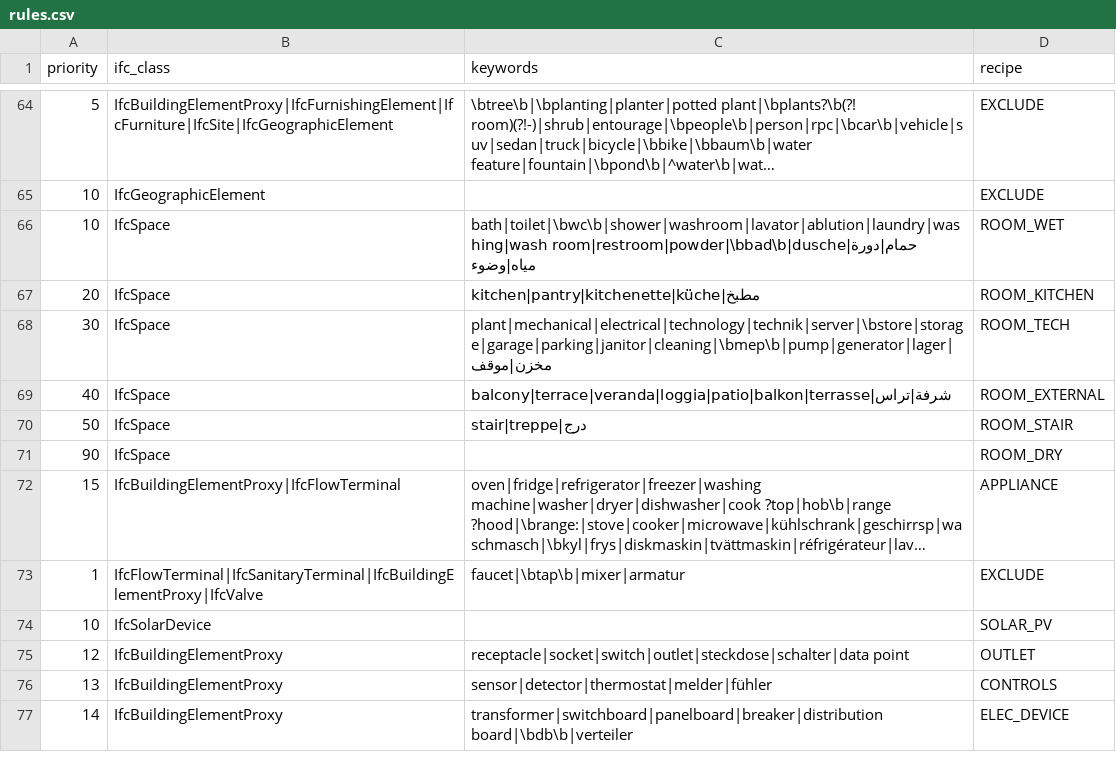
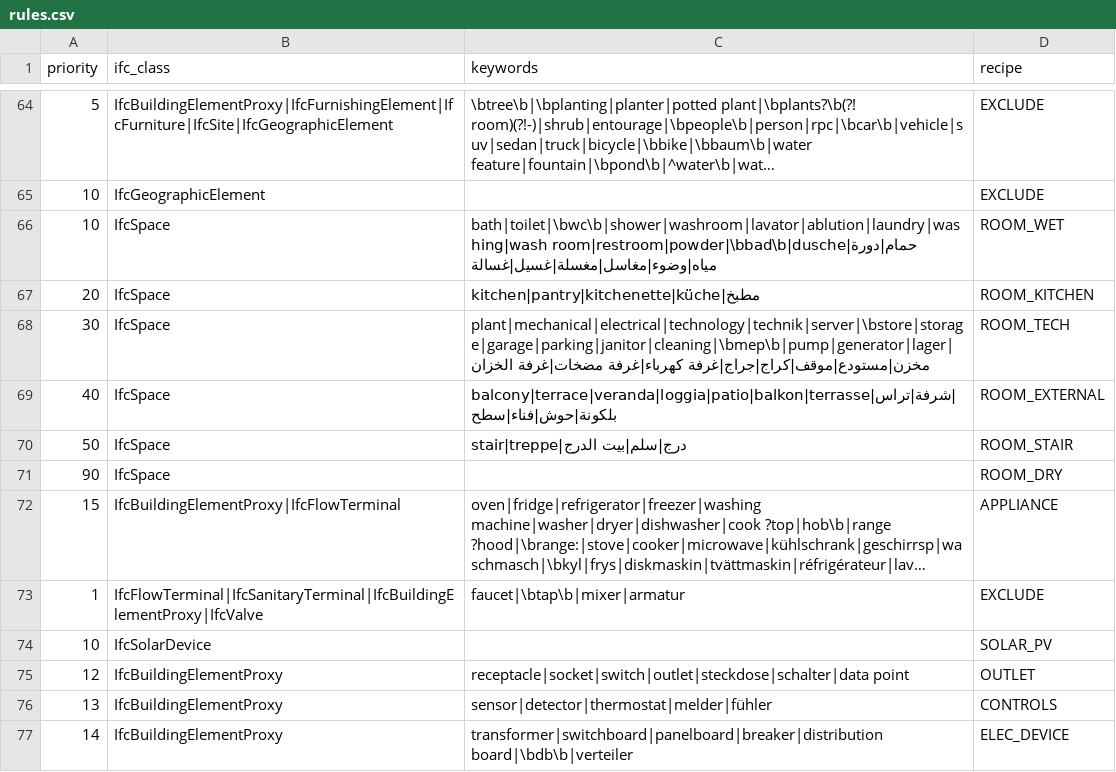
Before and after one commit to uzairbim/bim5d-estimator, a CSV file: data/rules.csv, drawn as a sheet; only a part is shown, gaps mark what is left out; long unchanged cells end in ….

```diff
--- a/data/rules.csv
+++ b/data/rules.csv
@@ -65,7 +65,7 @@ priority,ifc_class,keywords,recipe
 10,IfcGeographicElement,,EXCLUDE
-10,IfcSpace,bath|toilet|\bwc\b|shower|washroom|lavator|ablution|laundry|washing|wash room|restroom|powder|\bbad\b|dusche|حمام|دورة مياه|وضوء,ROOM_WET
+10,IfcSpace,bath|toilet|\bwc\b|shower|washroom|lavator|ablution|laundry|washing|wash room|restroom|powder|\bbad\b|dusche|حمام|دورة مياه|وضوء|مغاسل|مغسلة|غسيل|غسالة,ROOM_WET
 20,IfcSpace,kitchen|pantry|kitchenette|küche|مطبخ,ROOM_KITCHEN
-30,IfcSpace,plant|mechanical|electrical|technology|technik|server|\bstore|storage|garage|parking|janitor|cleaning|\bmep\b|pump|generator|lager|مخزن|موقف,ROOM_TECH
-40,IfcSpace,balcony|terrace|veranda|loggia|patio|balkon|terrasse|شرفة|تراس,ROOM_EXTERNAL
-50,IfcSpace,stair|treppe|درج,ROOM_STAIR
+30,IfcSpace,plant|mechanical|electrical|technology|technik|server|\bstore|storage|garage|parking|janitor|cleaning|\bmep\b|pump|generator|lager|مخزن|مستودع|موقف|كراج|جراج|غرفة كهرباء|غرفة مضخات|غرفة الخزان,ROOM_TECH
+40,IfcSpace,balcony|terrace|veranda|loggia|patio|balkon|terrasse|شرفة|تراس|بلكونة|حوش|فناء|سطح,ROOM_EXTERNAL
+50,IfcSpace,stair|treppe|درج|سلم|بيت الدرج,ROOM_STAIR
 90,IfcSpace,,ROOM_DRY
```
Also changed, not shown: data/recipes.csv, 2 other files.
